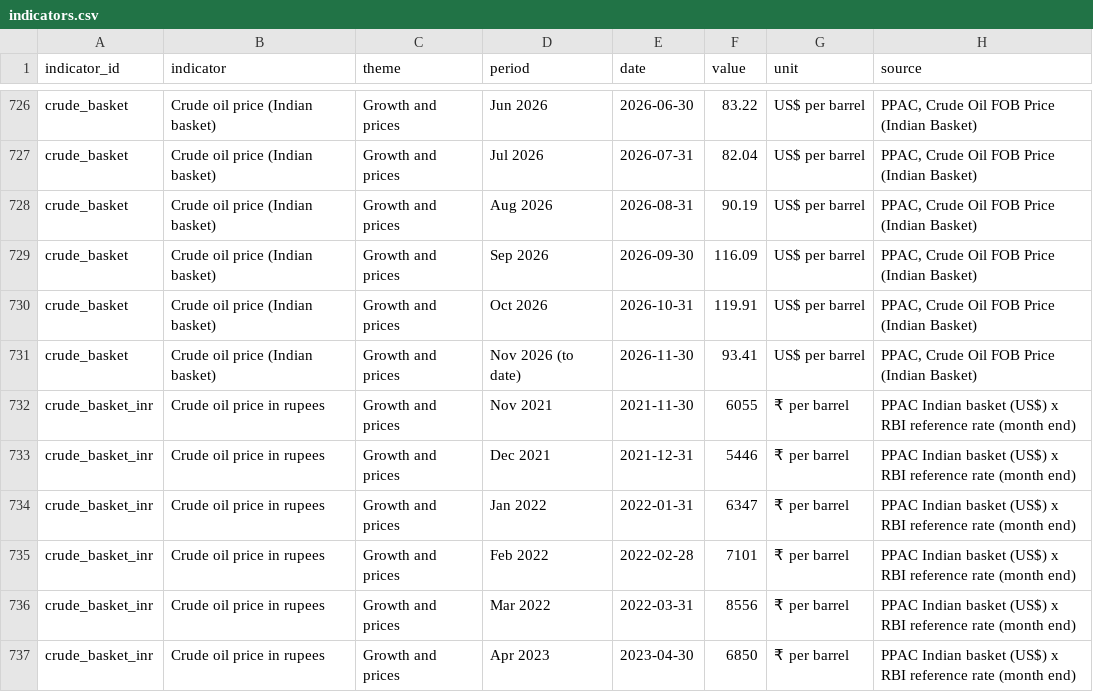
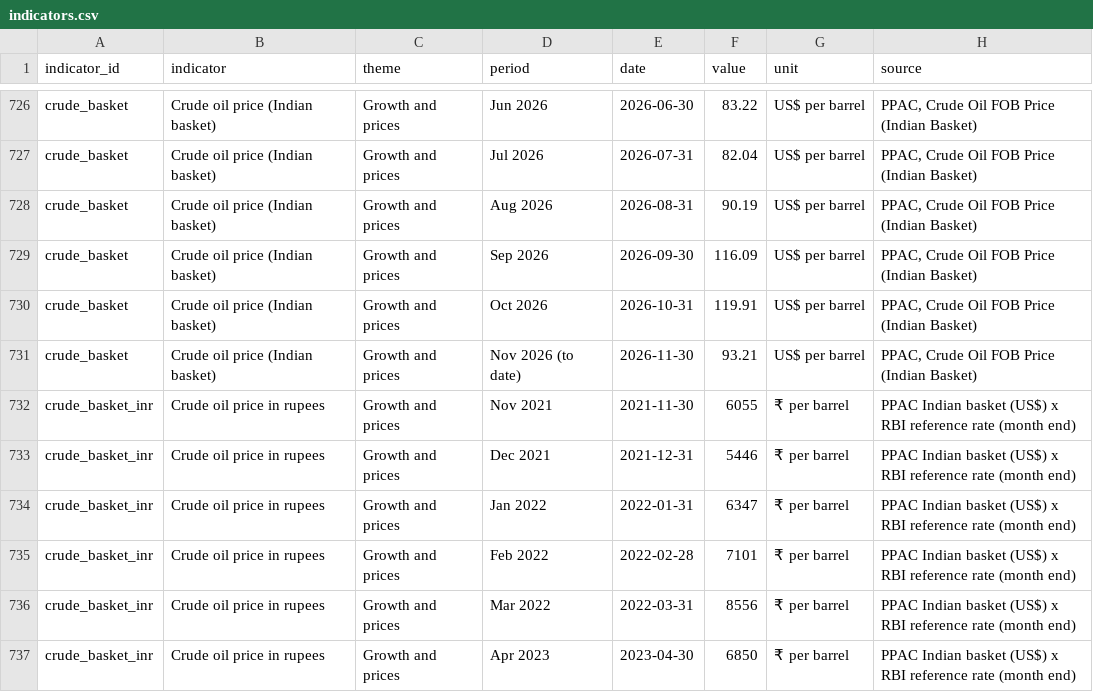
Before and after one commit to rashi-cse/Economic-Indicators, a CSV file: public/data/indicators.csv, drawn as a sheet; only a part is shown, gaps mark what is left out.

Commit message:
Refresh indicators 2026-11-26

```diff
--- a/public/data/indicators.csv
+++ b/public/data/indicators.csv
@@ -730,3 +730,3 @@ crude_basket,Crude oil price (Indian basket),Growth and prices,Sep 2026,2026-09-
 crude_basket,Crude oil price (Indian basket),Growth and prices,Oct 2026,2026-10-31,119.91,US$ per barrel,"PPAC, Crude Oil FOB Price (Indian Basket)"
-crude_basket,Crude oil price (Indian basket),Growth and prices,Nov 2026 (to date),2026-11-30,93.41,US$ per barrel,"PPAC, Crude Oil FOB Price (Indian Basket)"
+crude_basket,Crude oil price (Indian basket),Growth and prices,Nov 2026 (to date),2026-11-30,93.21,US$ per barrel,"PPAC, Crude Oil FOB Price (Indian Basket)"
 crude_basket_inr,Crude oil price in rupees,Growth and prices,Nov 2021,2021-11-30,6055,₹ per barrel,PPAC Indian basket (US$) x RBI reference rate (month end)
```
Also changed, not shown: data/reform/msme-snapshots.csv, data/reform/njdg-snapshots.csv, 7 other files.
